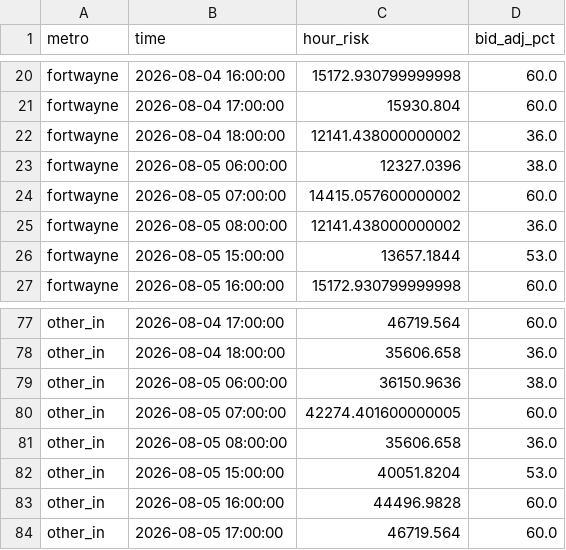
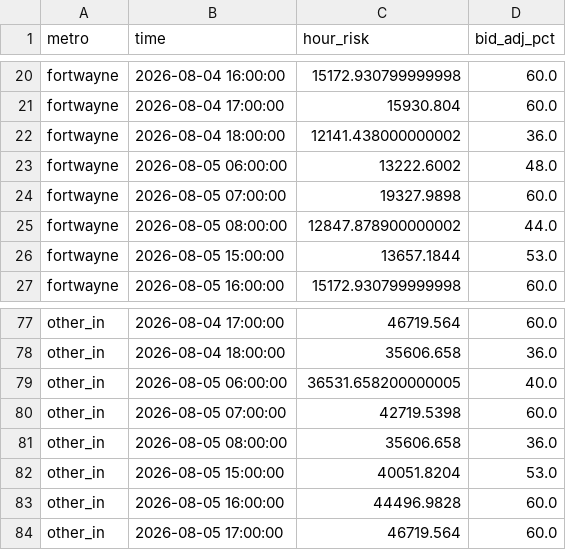
Before and after one commit to danielliu12/accident-forecaster, a CSV file: docs/dayparting.csv, drawn as a sheet; only a part is shown, gaps mark what is left out.

```diff
--- a/docs/dayparting.csv
+++ b/docs/dayparting.csv
@@ -22,5 +22,5 @@ fortwayne,2026-08-04 17:00:00,15930.804,60.0
 fortwayne,2026-08-04 18:00:00,12141.438000000002,36.0
-fortwayne,2026-08-05 06:00:00,12327.0396,38.0
-fortwayne,2026-08-05 07:00:00,14415.057600000002,60.0
-fortwayne,2026-08-05 08:00:00,12141.438000000002,36.0
+fortwayne,2026-08-05 06:00:00,13222.6002,48.0
+fortwayne,2026-08-05 07:00:00,19327.9898,60.0
+fortwayne,2026-08-05 08:00:00,12847.878900000002,44.0
 fortwayne,2026-08-05 15:00:00,13657.1844,53.0
@@ -78,4 +78,4 @@ other_in,2026-08-04 17:00:00,46719.564,60.0
 other_in,2026-08-04 18:00:00,35606.658,36.0
-other_in,2026-08-05 06:00:00,36150.9636,38.0
-other_in,2026-08-05 07:00:00,42274.401600000005,60.0
+other_in,2026-08-05 06:00:00,36531.658200000005,40.0
+other_in,2026-08-05 07:00:00,42719.5398,60.0
 other_in,2026-08-05 08:00:00,35606.658,36.0
```
Also changed, not shown: docs/budget_shares.csv, docs/county_risk.csv, 9 other files.
